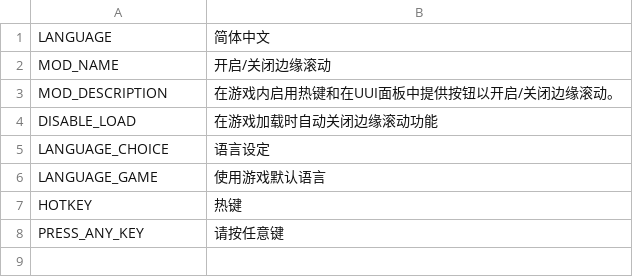
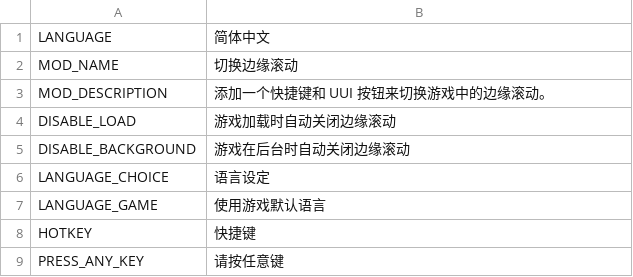
Before and after one commit to algernon-A/ToggleEdgeScrolling, a CSV file: Translations/zh-CN.csv, drawn as a sheet; addresses are those after the commit; the diff names each change by its address in the sheet, - before the commit and + after, or states it on an @@ line.

```diff
--- a/Translations/zh-CN.csv
+++ b/Translations/zh-CN.csv
-B2: 开启/关闭边缘滚动
+B2: 切换边缘滚动
-B3: 在游戏内启用热键和在UUI面板中提供按钮以开启/关闭边缘滚动。
+B3: 添加一个快捷键和 UUI 按钮来切换游戏中的边缘滚动。
-B4: 在游戏加载时自动关闭边缘滚动功能
+B4: 游戏加载时自动关闭边缘滚动
+row 5: DISABLE_BACKGROUND | 游戏在后台时自动关闭边缘滚动
-B8: 热键
+B8: 快捷键
```
Also changed, not shown: Translations/de-DE.csv, Translations/ja-JP.csv, 2 other files.
